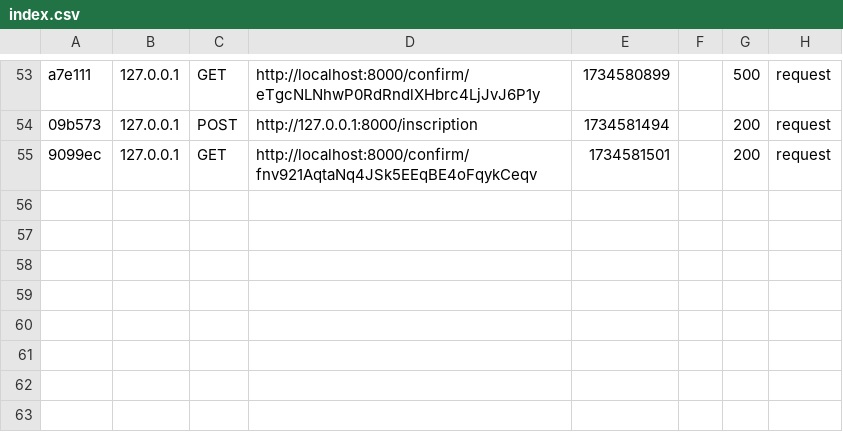
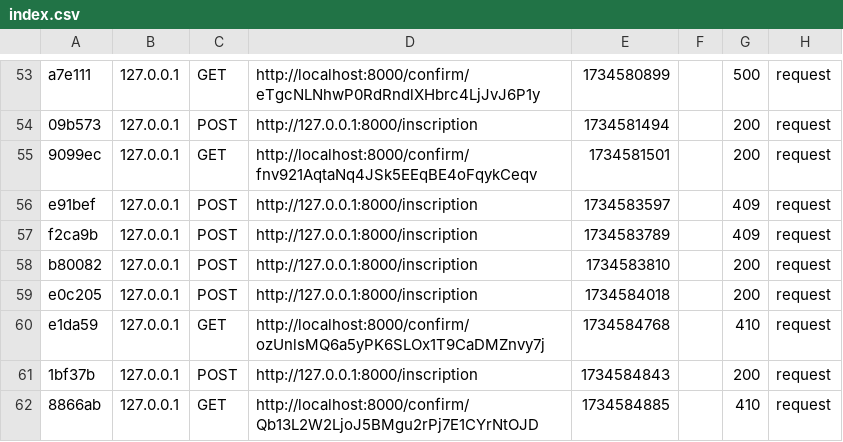
Before and after one commit to hamael05/fournisseur_identite, a CSV file: var/cache/dev/profiler/index.csv, drawn as a sheet; only a part is shown, gaps mark what is left out; the diff names each change by its address in the sheet, - before the commit and + after, or states it on an @@ line.

```diff
--- a/var/cache/dev/profiler/index.csv
+++ b/var/cache/dev/profiler/index.csv
+row 56: e91bef | 127.0.0.1 | POST | http://127.0.0.1:8000/inscription | 1734583597 |  | 409 | request
+row 57: f2ca9b | 127.0.0.1 | POST | http://127.0.0.1:8000/inscription | 1734583789 |  | 409 | request
+row 58: b80082 | 127.0.0.1 | POST | http://127.0.0.1:8000/inscription | 1734583810 |  | 200 | request
+row 59: e0c205 | 127.0.0.1 | POST | http://127.0.0.1:8000/inscription | 1734584018 |  | 200 | request
+row 60: e1da59 | 127.0.0.1 | GET | http://localhost:8000/confirm/ozUnlsMQ6a5yPK6SLOx1T9CaDMZnvy7j | 1734584768 |  | 410 | request
+row 61: 1bf37b | 127.0.0.1 | POST | http://127.0.0.1:8000/inscription | 1734584843 |  | 200 | request
+row 62: 8866ab | 127.0.0.1 | GET | http://localhost:8000/confirm/Qb13L2W2LjoJ5BMgu2rPj7E1CYrNtOJD | 1734584885 |  | 410 | request
```
Also changed, not shown: 4 other files.
